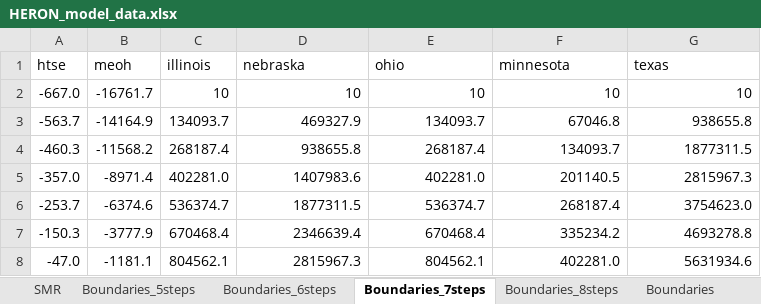
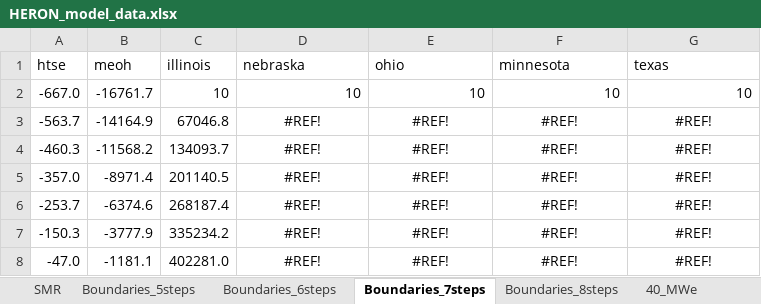
Before and after one commit to mgarrouste/FORCE, an Excel workbook: use_cases/SMR_MeOH_2023/data/HERON_model_data.xlsx, sheet Boundaries_7steps, drawn as a sheet; values as stored, in another font and other column widths than the file's, no borders; the diff names each change by its address in the sheet, - before the commit and + after, or states it on an @@ line.

```diff
--- a/use_cases/SMR_MeOH_2023/data/HERON_model_data.xlsx (sheet Boundaries_7steps)
+++ b/use_cases/SMR_MeOH_2023/data/HERON_model_data.xlsx (sheet Boundaries_7steps)
+sheet tab: 40_MWe
-C3 (illinois): 134093.7
+C3 (illinois): 67046.8
-D3 (nebraska): 469327.9
+D3 (nebraska): #REF!
-D3:G8 alignment: right
+D3:G8 alignment: center
-E3 (ohio): 134093.7
+E3 (ohio): #REF!
-F3 (minnesota): 67046.8
+F3 (minnesota): #REF!
-G3 (texas): 938655.8
+G3 (texas): #REF!
-C4 (illinois): 268187.4
+C4 (illinois): 134093.7
-D4 (nebraska): 938655.8
+D4 (nebraska): #REF!
-E4 (ohio): 268187.4
+E4 (ohio): #REF!
-F4 (minnesota): 134093.7
+F4 (minnesota): #REF!
-G4 (texas): 1877311.5
+G4 (texas): #REF!
-C5 (illinois): 402281.0
+C5 (illinois): 201140.5
-D5 (nebraska): 1407983.6
+D5 (nebraska): #REF!
-E5 (ohio): 402281.0
+E5 (ohio): #REF!
-F5 (minnesota): 201140.5
+F5 (minnesota): #REF!
-G5 (texas): 2815967.3
+G5 (texas): #REF!
-C6 (illinois): 536374.7
+C6 (illinois): 268187.4
-D6 (nebraska): 1877311.5
+D6 (nebraska): #REF!
-E6 (ohio): 536374.7
+E6 (ohio): #REF!
-F6 (minnesota): 268187.4
+F6 (minnesota): #REF!
-G6 (texas): 3754623.0
+G6 (texas): #REF!
-C7 (illinois): 670468.4
+C7 (illinois): 335234.2
-D7 (nebraska): 2346639.4
+D7 (nebraska): #REF!
-E7 (ohio): 670468.4
+E7 (ohio): #REF!
-F7 (minnesota): 335234.2
+F7 (minnesota): #REF!
-G7 (texas): 4693278.8
+G7 (texas): #REF!
-C8 (illinois): 804562.1
+C8 (illinois): 402281.0
-D8 (nebraska): 2815967.3
+D8 (nebraska): #REF!
-E8 (ohio): 804562.1
+E8 (ohio): #REF!
-F8 (minnesota): 402281.0
+F8 (minnesota): #REF!
-G8 (texas): 5631934.6
+G8 (texas): #REF!
```
Also changed, not shown: sheet storage_steps, sheet Boundaries, sheet Boundaries_8steps, sheet Boundaries_6steps, sheet Boundaries_5steps, sheet HTSE_steps, 1 more sheet, other sheet tabs, formulas that keep their value, 11 other files.
